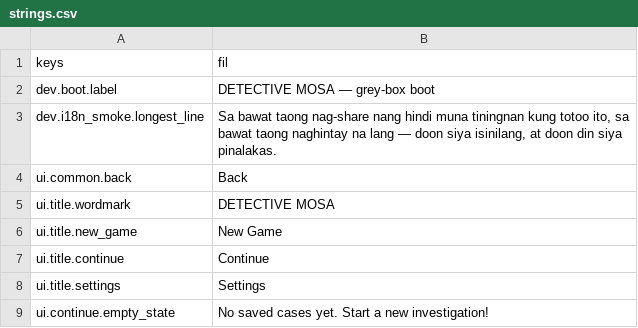
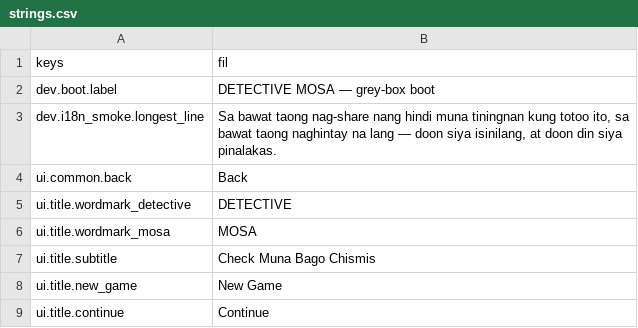
Before and after one commit to NOTMORSE-PROG/Detective-Mosa, a CSV file: i18n/strings.csv, drawn as a sheet; only a part is shown; the shorter side is filled out with more unchanged rows.

```diff
--- a/i18n/strings.csv
+++ b/i18n/strings.csv
@@ -4,3 +4,5 @@ dev.i18n_smoke.longest_line,"Sa bawat taong nag-share nang hindi muna tiningnan
 ui.common.back,"Back"
-ui.title.wordmark,"DETECTIVE MOSA"
+ui.title.wordmark_detective,"DETECTIVE"
+ui.title.wordmark_mosa,"MOSA"
+ui.title.subtitle,"Check Muna Bago Chismis"
 ui.title.new_game,"New Game"
```
Also changed, not shown: 17 other files.
